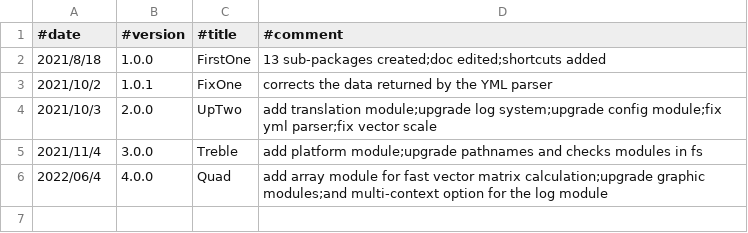
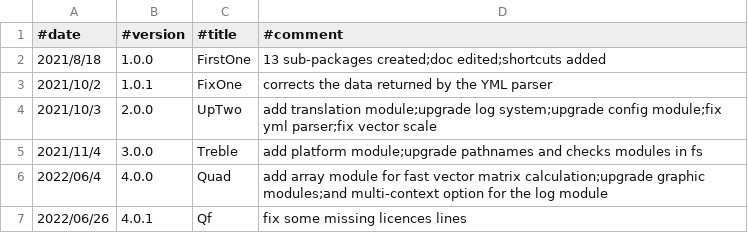
Before and after one commit to N-z0/CommonZ, a TSV file: docs/changelog.tsv, drawn as a sheet; the diff names each change by its address in the sheet, - before the commit and + after, or states it on an @@ line.

Commit message:
update changelog
Changes were made.
Need to update changelog file for the new version.

```diff
--- a/docs/changelog.tsv
+++ b/docs/changelog.tsv
+row 7: 2022/06/26 | 4.0.1 | Qf | fix some missing licences lines
```
